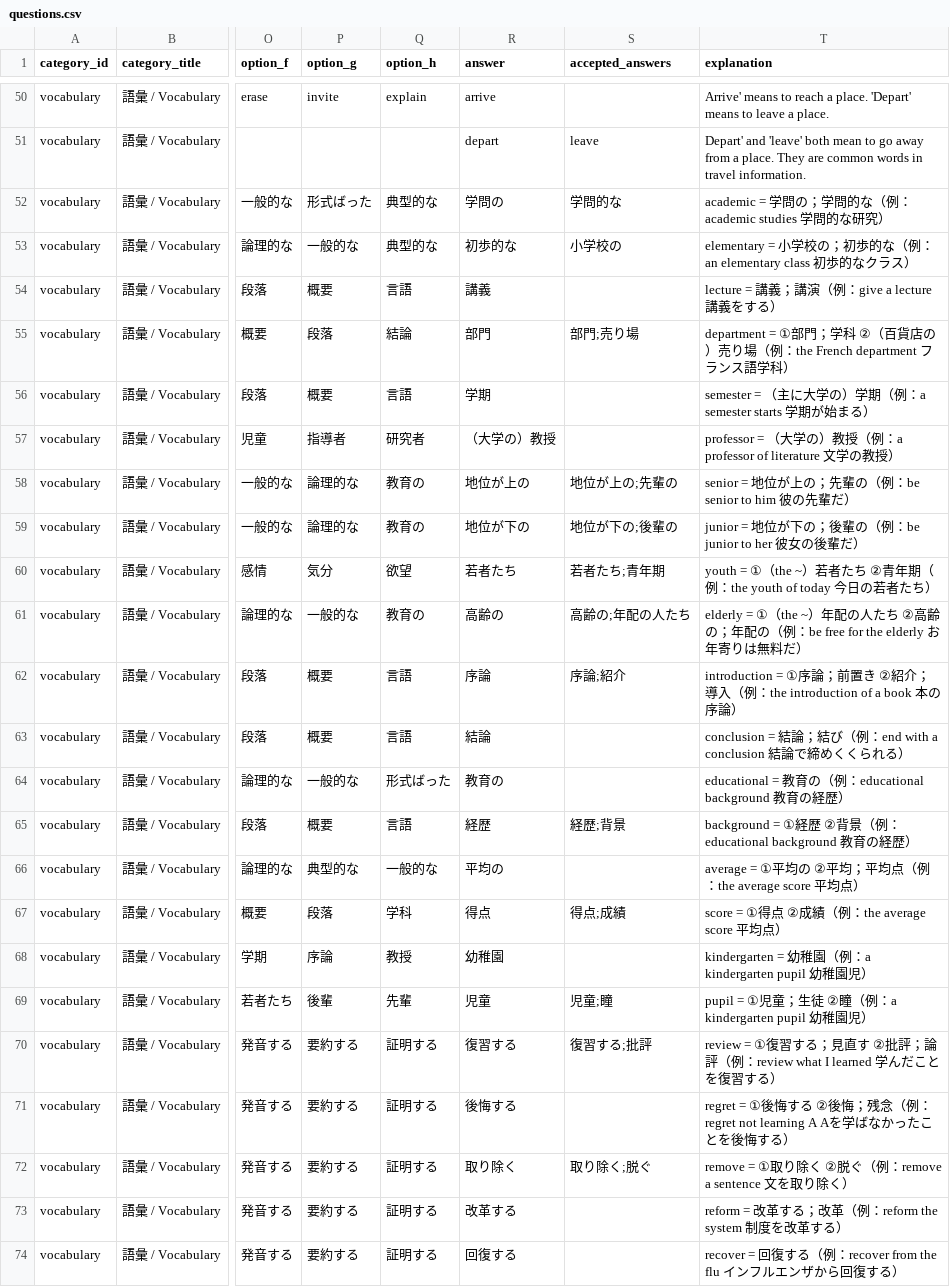
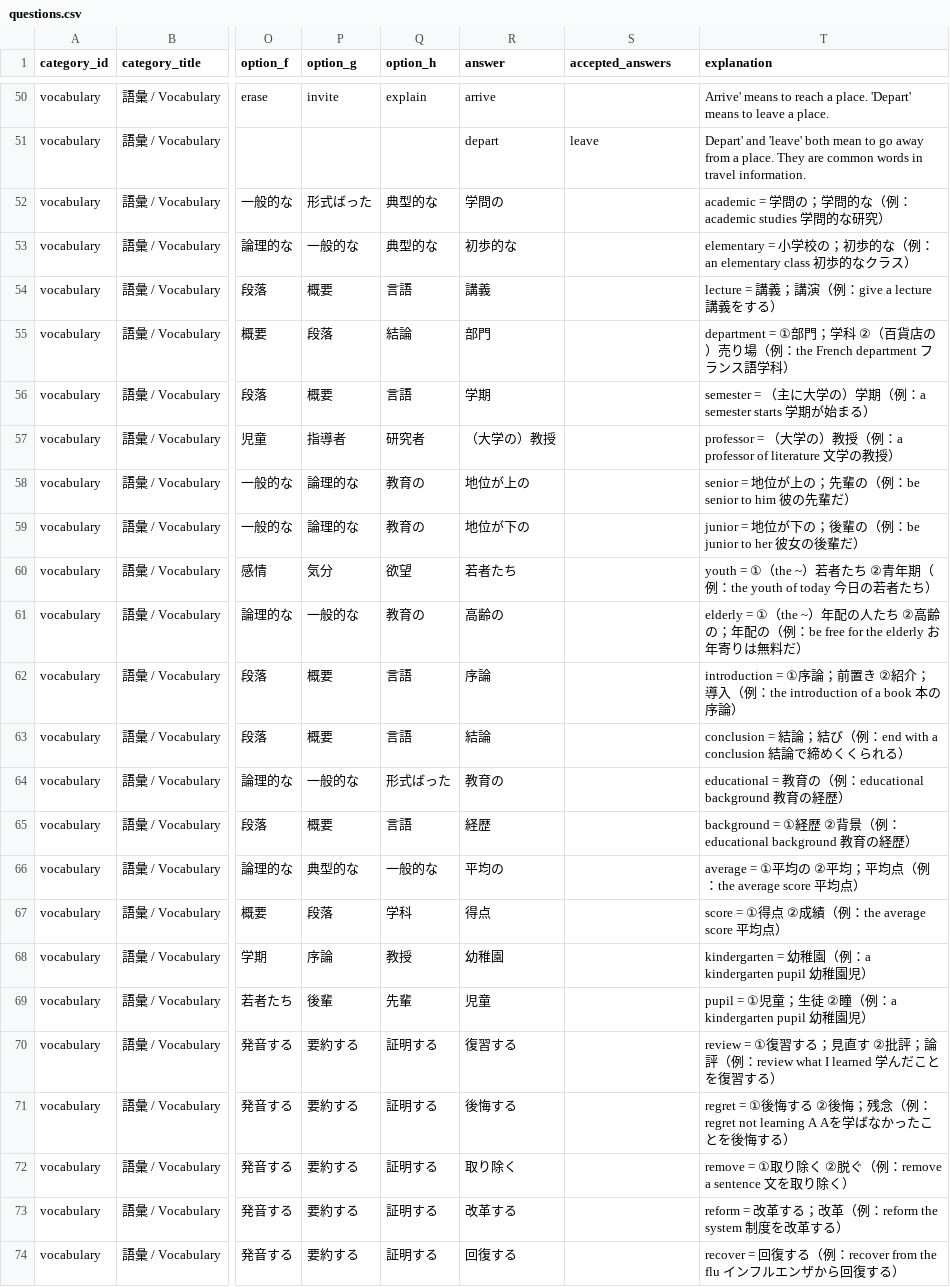
Before and after one commit to Hiddenmaverick/YKK-v2, a CSV file: teacher-content/questions.csv, drawn as a sheet; only a part is shown, gaps mark what is left out; the diff names each change by its address in the sheet, - before the commit and + after, or states it on an @@ line.

Commit message:
Regenerate vocabulary units 51 and 52 data

```diff
--- a/teacher-content/questions.csv
+++ b/teacher-content/questions.csv
-S52 (accepted_answers): 学問的な
+S52 (accepted_answers): (empty)
-S53 (accepted_answers): 小学校の
+S53 (accepted_answers): (empty)
-S55 (accepted_answers): 部門;売り場
+S55 (accepted_answers): (empty)
-S58 (accepted_answers): 地位が上の;先輩の
+S58 (accepted_answers): (empty)
-S59 (accepted_answers): 地位が下の;後輩の
+S59 (accepted_answers): (empty)
-S60 (accepted_answers): 若者たち;青年期
+S60 (accepted_answers): (empty)
-S61 (accepted_answers): 高齢の;年配の人たち
+S61 (accepted_answers): (empty)
-S62 (accepted_answers): 序論;紹介
+S62 (accepted_answers): (empty)
-S65 (accepted_answers): 経歴;背景
+S65 (accepted_answers): (empty)
-S67 (accepted_answers): 得点;成績
+S67 (accepted_answers): (empty)
-S69 (accepted_answers): 児童;瞳
+S69 (accepted_answers): (empty)
-S70 (accepted_answers): 復習する;批評
+S70 (accepted_answers): (empty)
-S72 (accepted_answers): 取り除く;脱ぐ
+S72 (accepted_answers): (empty)
```
Also changed, not shown: 12 other files.
